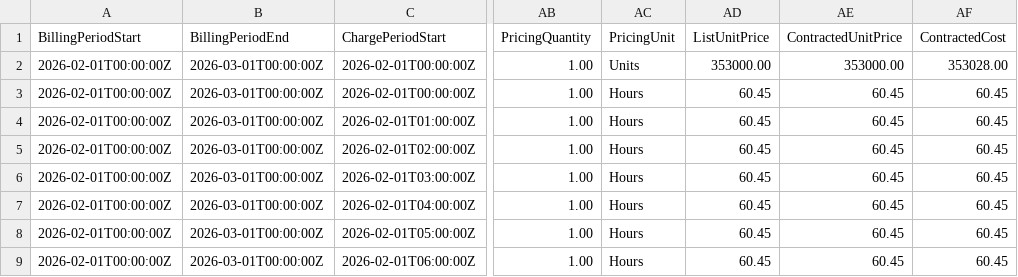
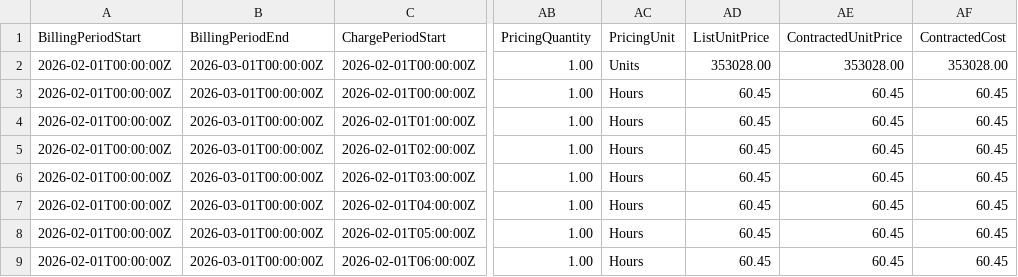
Before and after one commit to FinOps-Open-Cost-and-Usage-Spec/FOCUS_Spec, a CSV file: specification/data/commitment_discount_scenarios/aws_savings_plan_all_upfront_0pct.csv, drawn as a sheet; only a part is shown, gaps mark what is left out; the diff names each change by its address in the sheet, - before the commit and + after, or states it on an @@ line.

```diff
--- a/specification/data/commitment_discount_scenarios/aws_savings_plan_all_upfront_0pct.csv
+++ b/specification/data/commitment_discount_scenarios/aws_savings_plan_all_upfront_0pct.csv
-AD2 (ListUnitPrice): 353000.00
+AD2 (ListUnitPrice): 353028.00
-AE2 (ContractedUnitPrice): 353000.00
+AE2 (ContractedUnitPrice): 353028.00
```
Also changed, not shown: specification/data/commitment_discount_scenarios/aws_reserved_instance_all_upfront_100pct.csv, specification/data/commitment_discount_scenarios/aws_savings_plan_all_upfront_100pct.csv, 5 other files.
